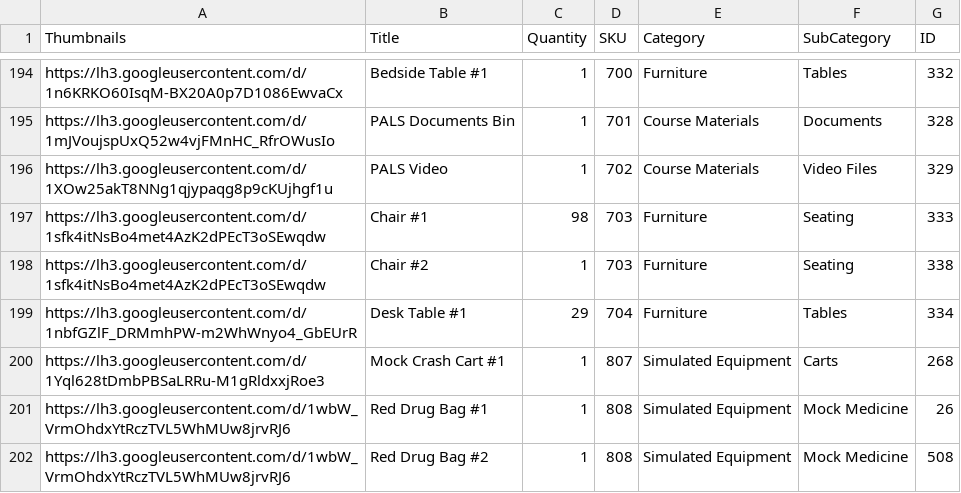
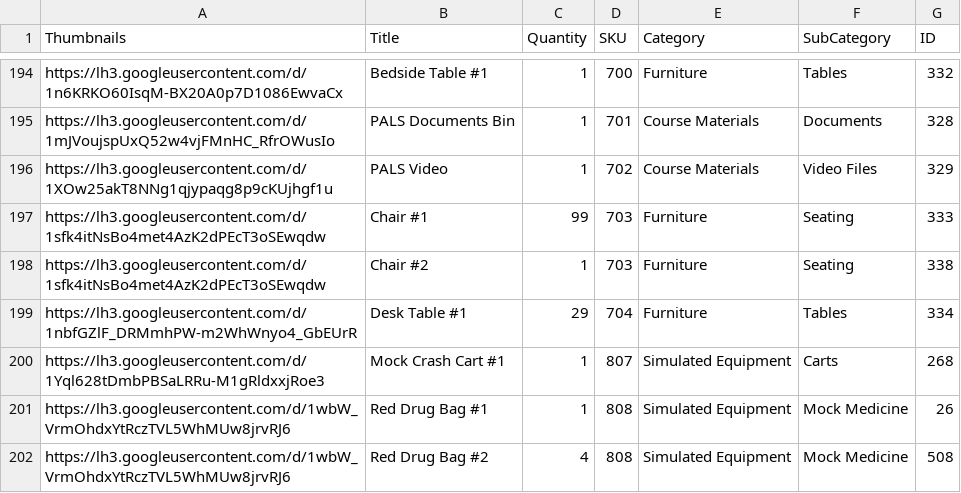
Before and after one commit to BCCWSIM/Test, a CSV file: Resources.csv, drawn as a sheet; only a part is shown, gaps mark what is left out; the diff covers the shown part only.

```diff
--- a/Resources.csv
+++ b/Resources.csv
@@ -196,3 +196,3 @@ https://lh3.googleusercontent.com/d/1mJVoujspUxQ52w4vjFMnHC_RfrOWusIo,PALS Docum
 https://lh3.googleusercontent.com/d/1XOw25akT8NNg1qjypaqg8p9cKUjhgf1u,PALS Video,1,702,Course Materials,Video Files,329
-https://lh3.googleusercontent.com/d/1sfk4itNsBo4met4AzK2dPEcT3oSEwqdw,Chair #1,98,703,Furniture,Seating,333
+https://lh3.googleusercontent.com/d/1sfk4itNsBo4met4AzK2dPEcT3oSEwqdw,Chair #1,99,703,Furniture,Seating,333
 https://lh3.googleusercontent.com/d/1sfk4itNsBo4met4AzK2dPEcT3oSEwqdw,Chair #2,1,703,Furniture,Seating,338
@@ -201,2 +201,2 @@ https://lh3.googleusercontent.com/d/1Yql628tDmbPBSaLRRu-M1gRldxxjRoe3,Mock Crash
 https://lh3.googleusercontent.com/d/1wbW_VrmOhdxYtRczTVL5WhMUw8jrvRJ6,Red Drug Bag #1,1,808,Simulated Equipment,Mock Medicine,26
-https://lh3.googleusercontent.com/d/1wbW_VrmOhdxYtRczTVL5WhMUw8jrvRJ6,Red Drug Bag #2,1,808,Simulated Equipment,Mock Medicine,508
+https://lh3.googleusercontent.com/d/1wbW_VrmOhdxYtRczTVL5WhMUw8jrvRJ6,Red Drug Bag #2,4,808,Simulated Equipment,Mock Medicine,508
```
Also changed, not shown: 35 edited cells elsewhere in this file.
